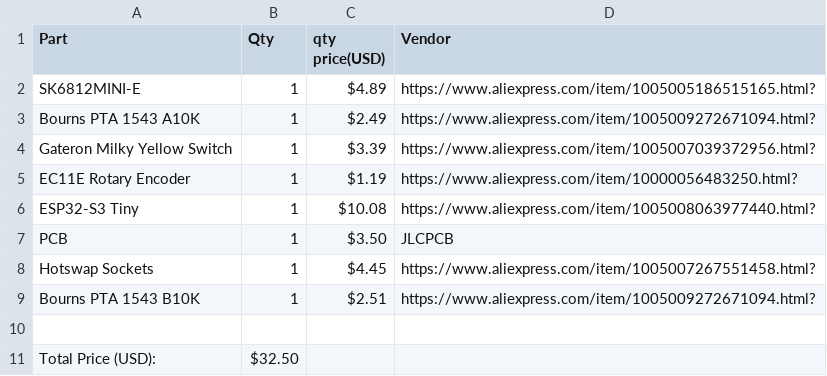
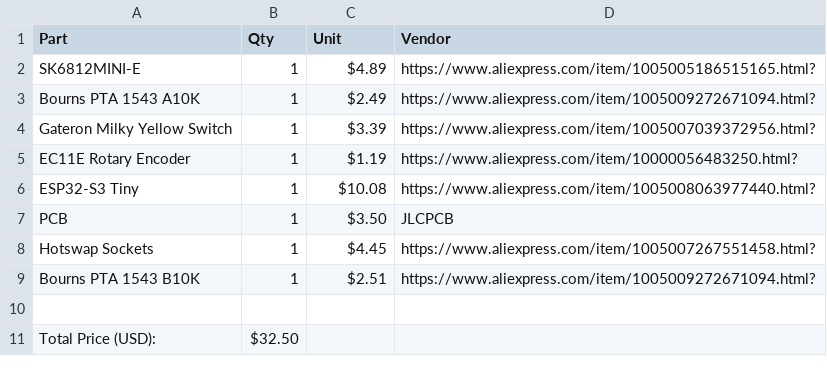
Before and after one commit to Zhane4994/MiniMidi, a CSV file: BOM.csv, drawn as a sheet.

Commit message:
Modify BOM.csv header and format
Updated BOM.csv to change 'qty price(USD)' to 'Unit' and adjusted formatting.

```diff
--- a/BOM.csv
+++ b/BOM.csv
@@ -1,2 +1,2 @@
-Part,Qty,qty price(USD),Vendor,
+Part,Qty,Unit,Vendor,
 SK6812MINI-E,1,$4.89,https://www.aliexpress.com/item/1005005186515165.html?,
```
